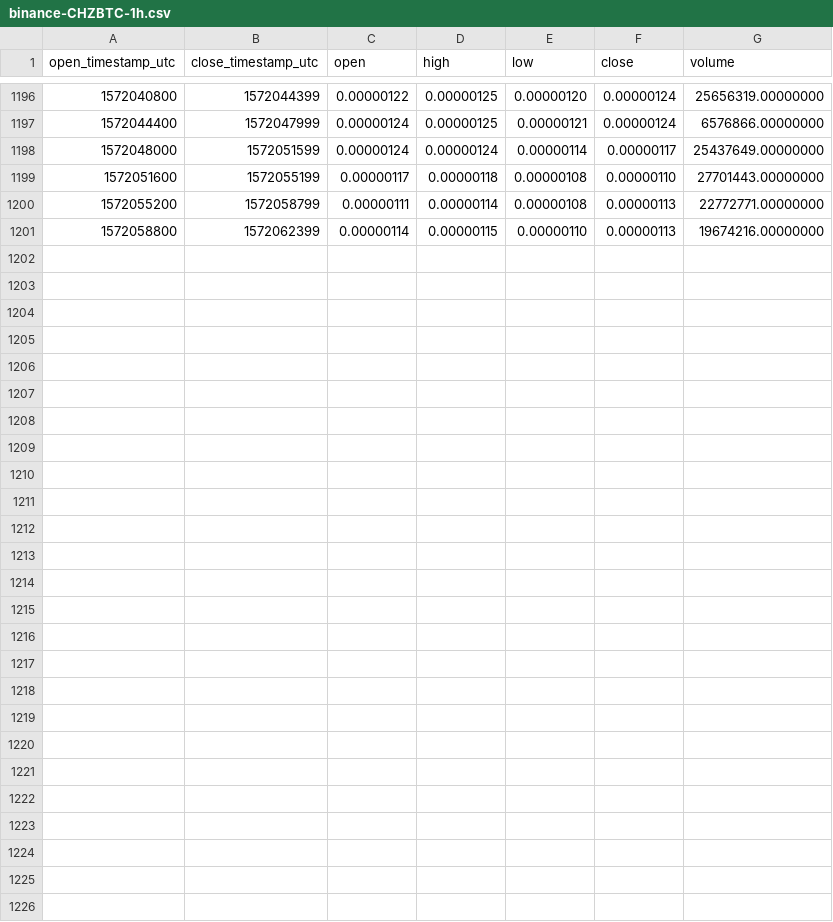
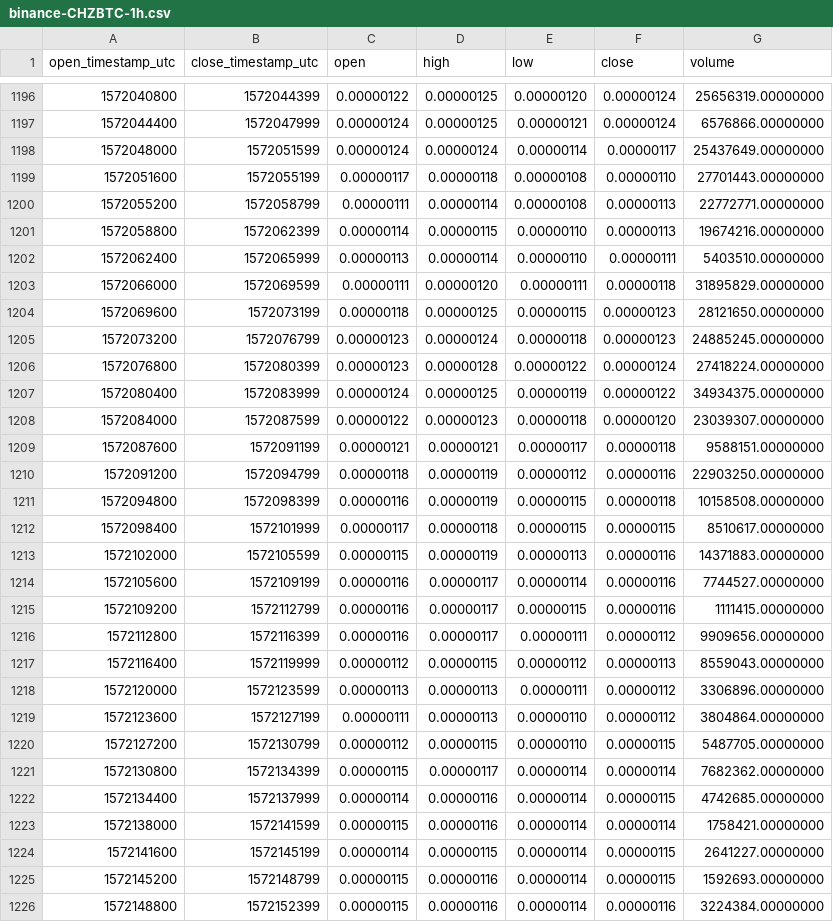
Before and after one commit to cryptobigbro/binance-CHZBTC, a CSV file: binance-CHZBTC-1h.csv, drawn as a sheet; only a part is shown, gaps mark what is left out.

Commit message:
Update OHLCV data.

```diff
--- a/binance-CHZBTC-1h.csv
+++ b/binance-CHZBTC-1h.csv
@@ -1201 +1201,26 @@ open_timestamp_utc,close_timestamp_utc,open,high,low,close,volume
 1572058800,1572062399,0.00000114,0.00000115,0.00000110,0.00000113,19674216.00000000
+1572062400,1572065999,0.00000113,0.00000114,0.00000110,0.00000111,5403510.00000000
+1572066000,1572069599,0.00000111,0.00000120,0.00000111,0.00000118,31895829.00000000
+1572069600,1572073199,0.00000118,0.00000125,0.00000115,0.00000123,28121650.00000000
+1572073200,1572076799,0.00000123,0.00000124,0.00000118,0.00000123,24885245.00000000
+1572076800,1572080399,0.00000123,0.00000128,0.00000122,0.00000124,27418224.00000000
+1572080400,1572083999,0.00000124,0.00000125,0.00000119,0.00000122,34934375.00000000
+1572084000,1572087599,0.00000122,0.00000123,0.00000118,0.00000120,23039307.00000000
+1572087600,1572091199,0.00000121,0.00000121,0.00000117,0.00000118,9588151.00000000
+1572091200,1572094799,0.00000118,0.00000119,0.00000112,0.00000116,22903250.00000000
+1572094800,1572098399,0.00000116,0.00000119,0.00000115,0.00000118,10158508.00000000
+1572098400,1572101999,0.00000117,0.00000118,0.00000115,0.00000115,8510617.00000000
+1572102000,1572105599,0.00000115,0.00000119,0.00000113,0.00000116,14371883.00000000
+1572105600,1572109199,0.00000116,0.00000117,0.00000114,0.00000116,7744527.00000000
+1572109200,1572112799,0.00000116,0.00000117,0.00000115,0.00000116,1111415.00000000
+1572112800,1572116399,0.00000116,0.00000117,0.00000111,0.00000112,9909656.00000000
+1572116400,1572119999,0.00000112,0.00000115,0.00000112,0.00000113,8559043.00000000
+1572120000,1572123599,0.00000113,0.00000113,0.00000111,0.00000112,3306896.00000000
+1572123600,1572127199,0.00000111,0.00000113,0.00000110,0.00000112,3804864.00000000
+1572127200,1572130799,0.00000112,0.00000115,0.00000110,0.00000115,5487705.00000000
+1572130800,1572134399,0.00000115,0.00000117,0.00000114,0.00000114,7682362.00000000
+1572134400,1572137999,0.00000114,0.00000116,0.00000114,0.00000115,4742685.00000000
+1572138000,1572141599,0.00000115,0.00000116,0.00000114,0.00000114,1758421.00000000
+1572141600,1572145199,0.00000114,0.00000115,0.00000114,0.00000115,2641227.00000000
+1572145200,1572148799,0.00000115,0.00000116,0.00000114,0.00000115,1592693.00000000
+1572148800,1572152399,0.00000115,0.00000116,0.00000114,0.00000116,3224384.00000000
```
Also changed, not shown: binance-CHZBTC-1d.csv.
